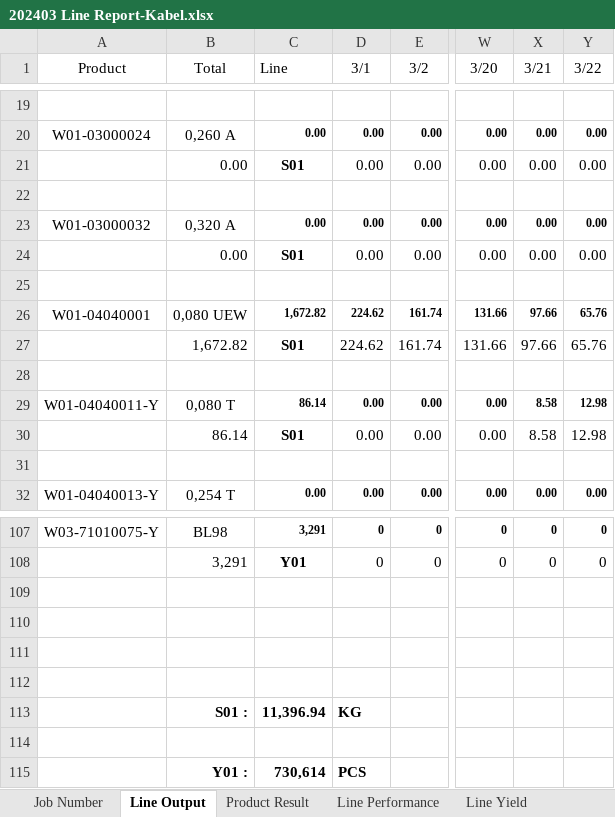
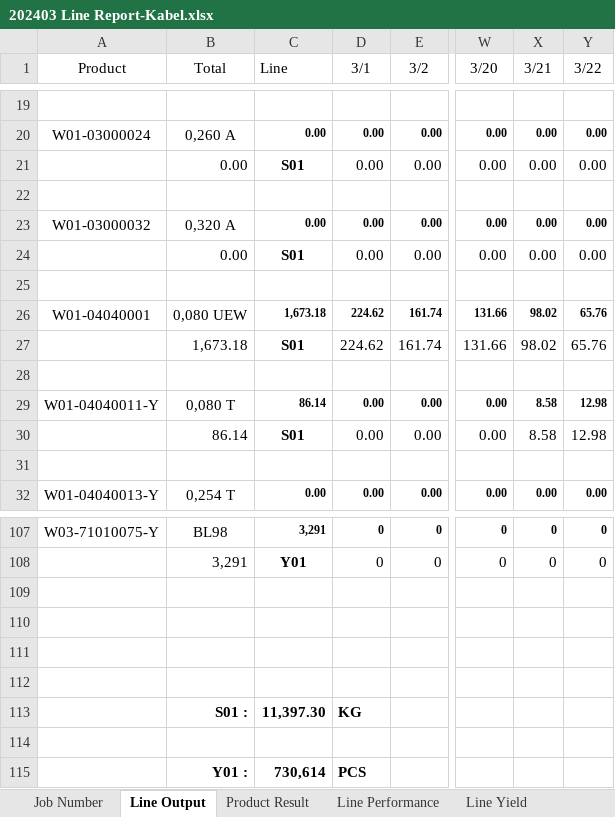
Before and after one commit to justforexample/laporan-kabel, an Excel workbook: Laporan/2024/Line Report Kabel 電綫月總產量報表/202403 Line Report-Kabel.xlsx, sheet Line Output, drawn as a sheet; only a part is shown, gaps mark what is left out; values as stored, in another font and other column widths than the file's, no borders; the diff names each change by its address in the sheet, - before the commit and + after, or states it on an @@ line.

```diff
--- a/Laporan/2024/Line Report Kabel 電綫月總產量報表/202403 Line Report-Kabel.xlsx (sheet Line Output)
+++ b/Laporan/2024/Line Report Kabel 電綫月總產量報表/202403 Line Report-Kabel.xlsx (sheet Line Output)
-C26 (Line): 1,672.82
+C26 (Line): 1,673.18
-X26:X27 (3/21): 97.66
+X26:X27 (3/21): 98.02
-B27 (Total): 1,672.82
+B27 (Total): 1,673.18
-C113 (Line): 11,396.94
+C113 (Line): 11,397.30
```
Also changed, not shown: sheet Job Number, sheet Summary, sheet Product Result, formulas that keep their value, Laporan/2024/2024Laporan Produk Jadi Kabel - 线材成品.xlsx, Laporan/2024/2024Laporan Produk Jadi Wire - 退火成品.xlsx, 7 other files.
